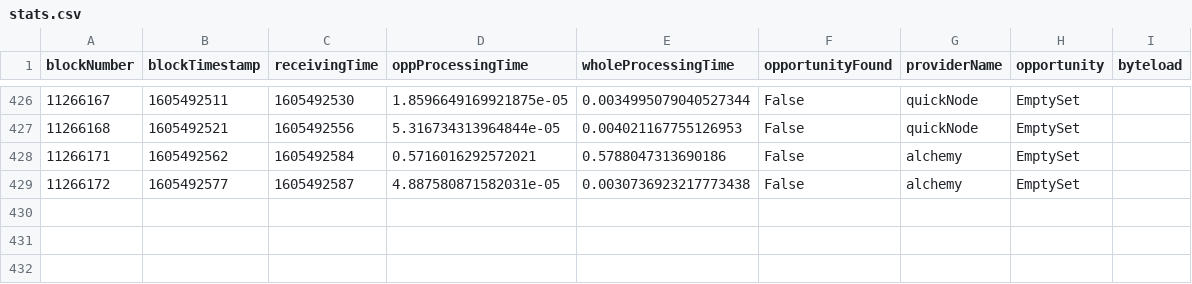
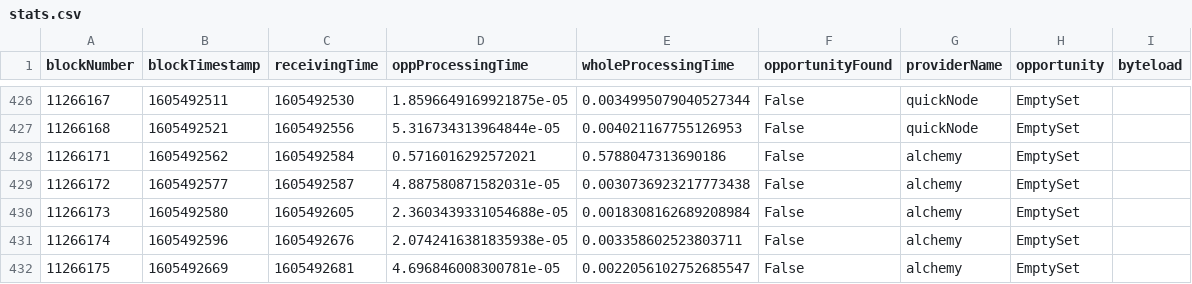
Before and after one commit to halo3mic/mosquito, a CSV file: logs/stats.csv, drawn as a sheet; only a part is shown, gaps mark what is left out; the diff names each change by its address in the sheet, - before the commit and + after, or states it on an @@ line.

```diff
--- a/logs/stats.csv
+++ b/logs/stats.csv
+row 430: 11266173 | 1605492580 | 1605492605 | 2.3603439331054688e-05 | 0.0018308162689208984 | False | alchemy | EmptySet
+row 431: 11266174 | 1605492596 | 1605492676 | 2.0742416381835938e-05 | 0.003358602523803711 | False | alchemy | EmptySet
+row 432: 11266175 | 1605492669 | 1605492681 | 4.696846008300781e-05 | 0.0022056102752685547 | False | alchemy | EmptySet
```
Also changed, not shown: 1 other file.
